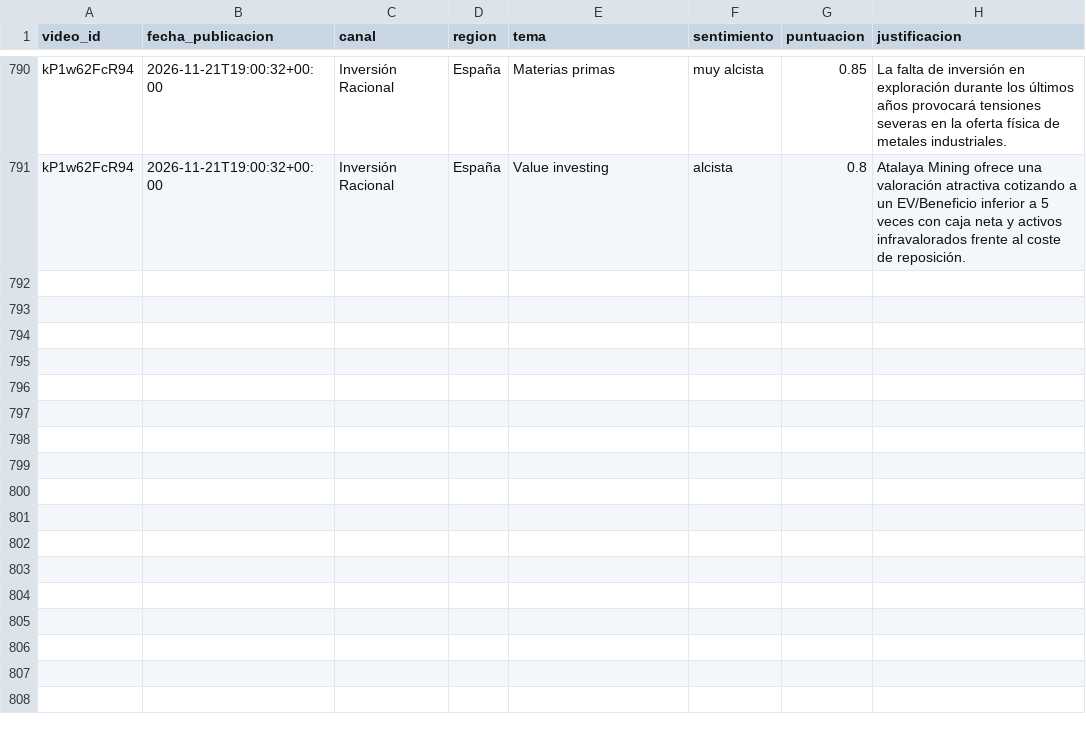
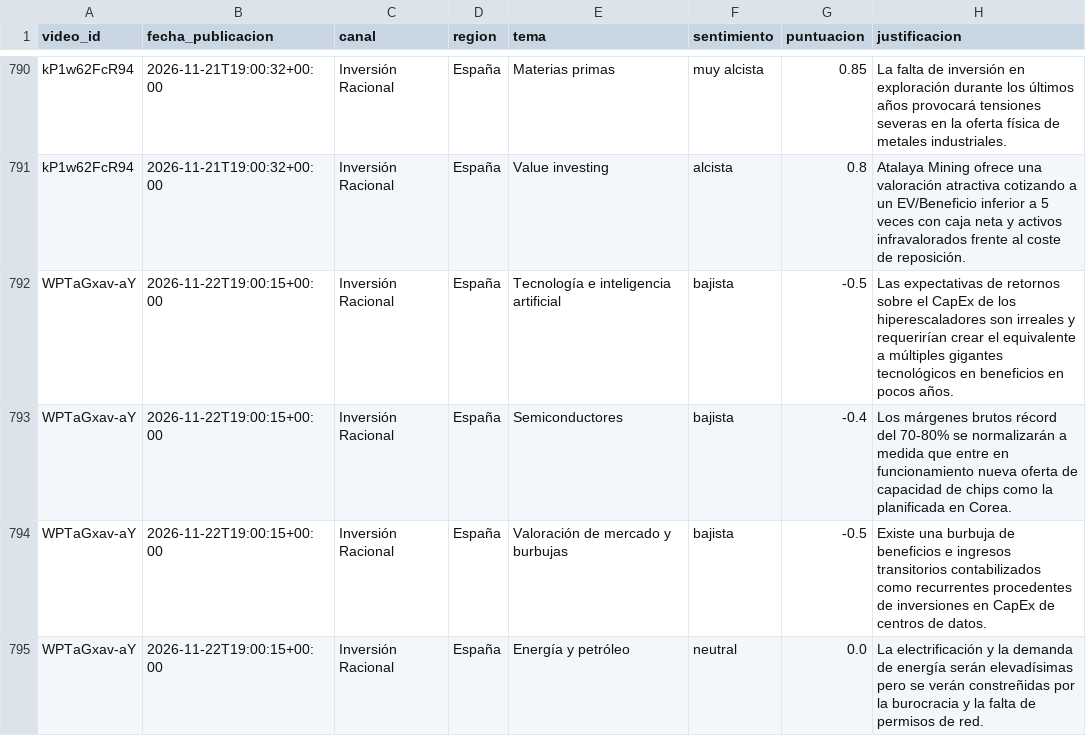
Before and after one commit to jmtroyano/resumenes-youtube, a CSV file: data/sentimiento_por_tema.csv, drawn as a sheet; only a part is shown, gaps mark what is left out; the diff names each change by its address in the sheet, - before the commit and + after, or states it on an @@ line.

```diff
--- a/data/sentimiento_por_tema.csv
+++ b/data/sentimiento_por_tema.csv
+row 792: WPTaGxav-aY | 2026-11-22T19:00:15+00:00 | Inversión Racional | España | Tecnología e inteligencia artificial | bajista | -0.5 | Las expectativas de retornos sobre el CapEx de los hiperescaladores son irreales y requerirían crear el equivalente a múltiples gigantes tecnológicos en beneficios en pocos años.
+row 793: WPTaGxav-aY | 2026-11-22T19:00:15+00:00 | Inversión Racional | España | Semiconductores | bajista | -0.4 | Los márgenes brutos récord del 70-80% se normalizarán a medida que entre en funcionamiento nueva oferta de capacidad de chips como la planificada en Corea.
+row 794: WPTaGxav-aY | 2026-11-22T19:00:15+00:00 | Inversión Racional | España | Valoración de mercado y burbujas | bajista | -0.5 | Existe una burbuja de beneficios e ingresos transitorios contabilizados como recurrentes procedentes de inversiones en CapEx de centros de datos.
+row 795: WPTaGxav-aY | 2026-11-22T19:00:15+00:00 | Inversión Racional | España | Energía y petróleo | neutral | 0.0 | La electrificación y la demanda de energía serán elevadísimas pero se verán constreñidas por la burocracia y la falta de permisos de red.
```
Also changed, not shown: data/resumenes.csv, 2 other files.
